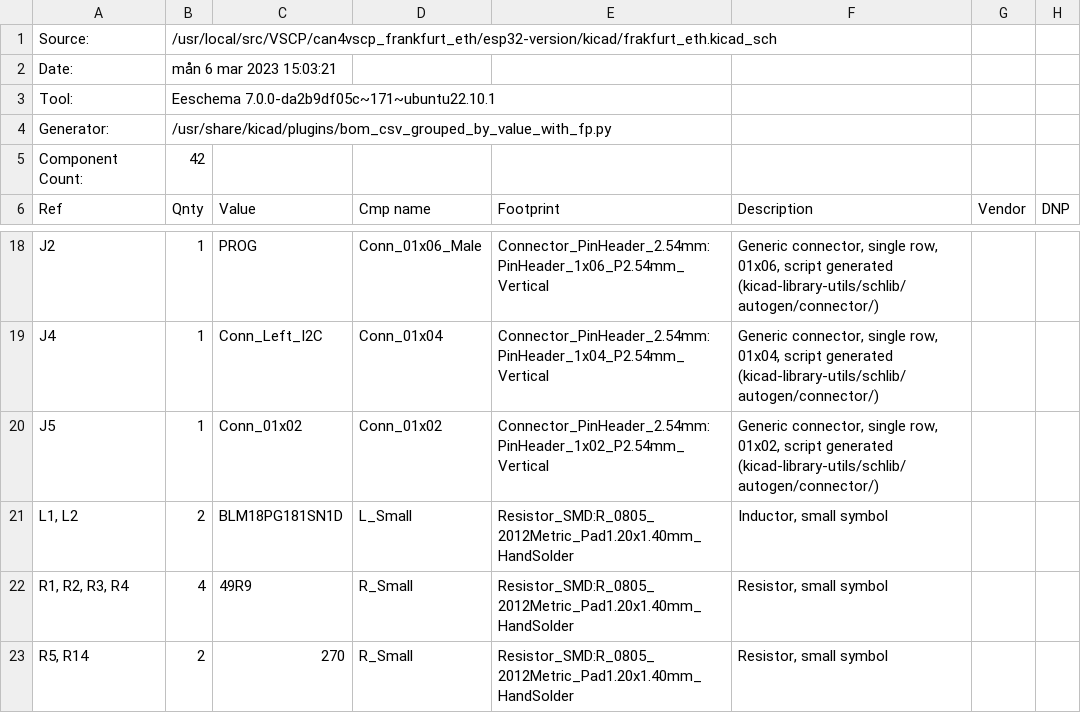
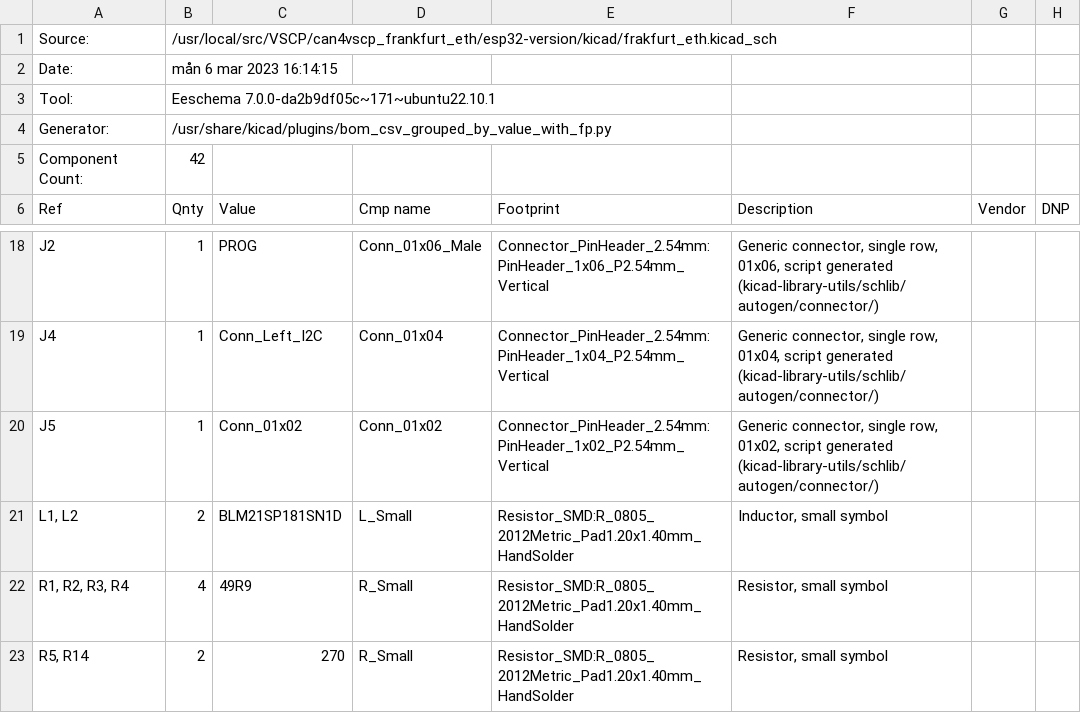
Before and after one commit to grodansparadis/can4vscp-frankfurt-eth, a CSV file: esp32-version/kicad/frakfurt_eth.csv, drawn as a sheet; only a part is shown, gaps mark what is left out.

```diff
--- a/esp32-version/kicad/frakfurt_eth.csv
+++ b/esp32-version/kicad/frakfurt_eth.csv
@@ -1,3 +1,3 @@
 "Source:","/usr/local/src/VSCP/can4vscp_frankfurt_eth/esp32-version/kicad/frakfurt_eth.kicad_sch"
-"Date:","mån  6 mar 2023 15:03:21"
+"Date:","mån  6 mar 2023 16:14:15"
 "Tool:","Eeschema 7.0.0-da2b9df05c~171~ubuntu22.10.1"
@@ -20,3 +20,3 @@
 "J5","1","Conn_01x02","Conn_01x02","Connector_PinHeader_2.54mm:PinHeader_1x02_P2.54mm_Vertical","Generic connector, single row, 01x02, script generated (kicad-library-utils/schlib/autogen/connector/)","",""
-"L1, L2","2","BLM18PG181SN1D","L_Small","Resistor_SMD:R_0805_2012Metric_Pad1.20x1.40mm_HandSolder","Inductor, small symbol","",""
+"L1, L2","2","BLM21SP181SN1D","L_Small","Resistor_SMD:R_0805_2012Metric_Pad1.20x1.40mm_HandSolder","Inductor, small symbol","",""
 "R1, R2, R3, R4","4","49R9","R_Small","Resistor_SMD:R_0805_2012Metric_Pad1.20x1.40mm_HandSolder","Resistor, small symbol","",""
```
Also changed, not shown: 32 other files.
